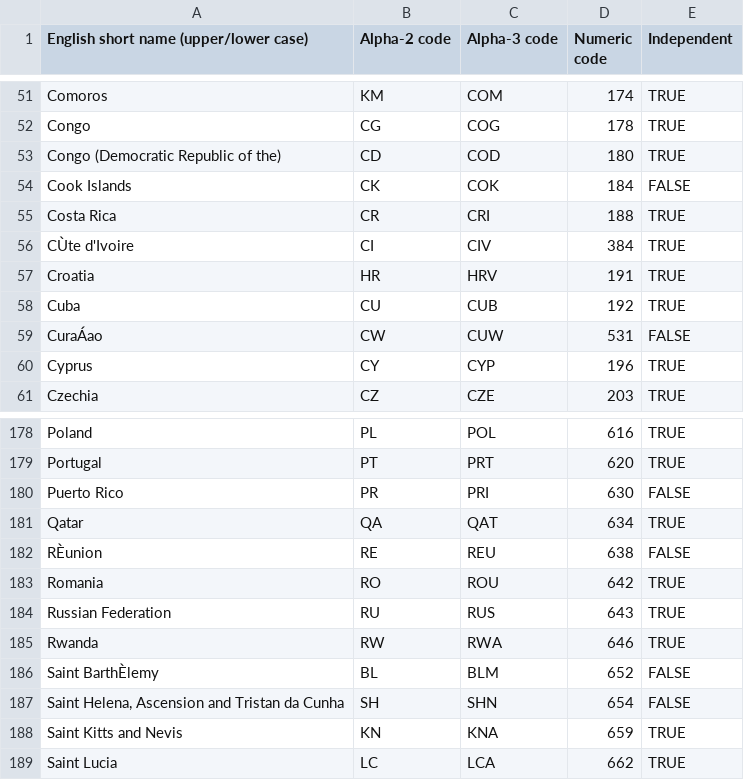
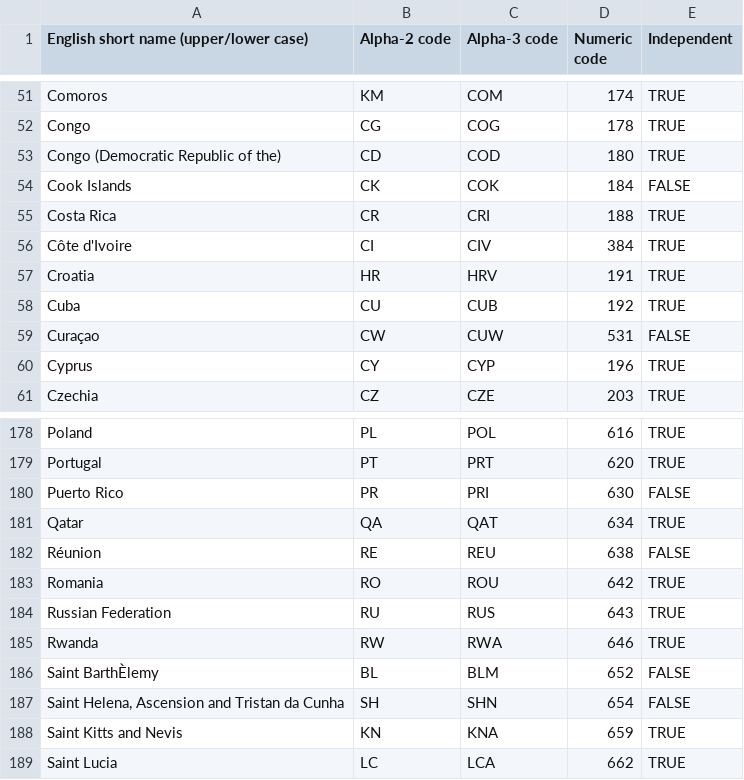
Before and after one commit to ChildMindInstitute/biblio-reader, a CSV file: working/vocab/ISO_3166.csv, drawn as a sheet; only a part is shown, gaps mark what is left out.

Commit message:
Réunion, Curaçao, Côte d'Ivoire

```diff
--- a/working/vocab/ISO_3166.csv
+++ b/working/vocab/ISO_3166.csv
@@ -55,6 +55,6 @@ Cook Islands,CK,COK,184,FALSE
 Costa Rica,CR,CRI,188,TRUE
-CÙte d'Ivoire,CI,CIV,384,TRUE
+Côte d'Ivoire,CI,CIV,384,TRUE
 Croatia,HR,HRV,191,TRUE
 Cuba,CU,CUB,192,TRUE
-CuraÁao,CW,CUW,531,FALSE
+Curaçao,CW,CUW,531,FALSE
 Cyprus,CY,CYP,196,TRUE
@@ -181,3 +181,3 @@ Puerto Rico,PR,PRI,630,FALSE
 Qatar,QA,QAT,634,TRUE
-RÈunion,RE,REU,638,FALSE
+Réunion,RE,REU,638,FALSE
 Romania,RO,ROU,642,TRUE
```
